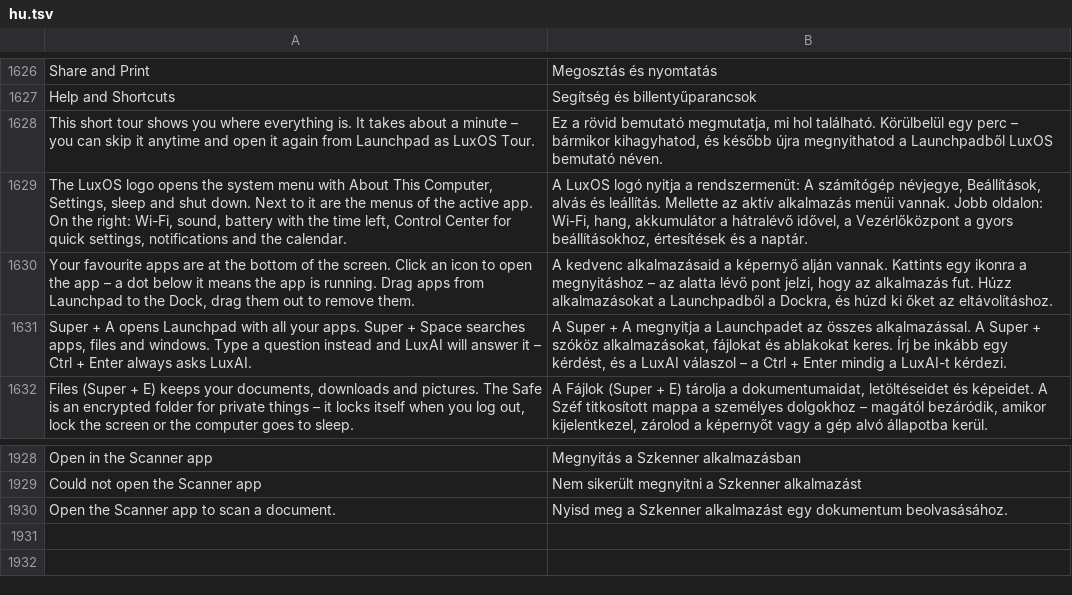
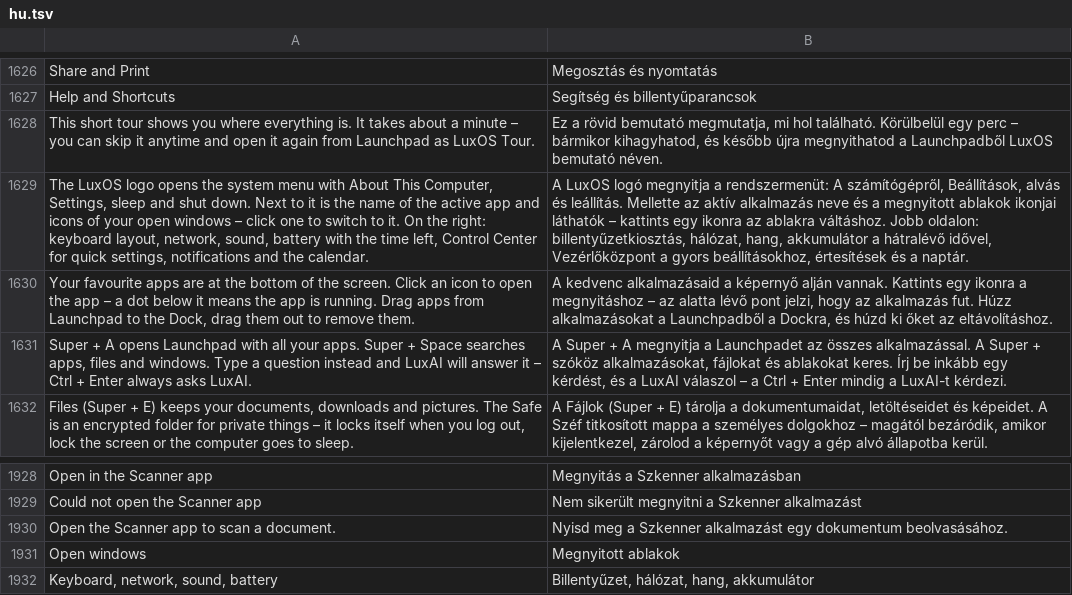
Before and after one commit to luxopes/LuxOS-Arch, a TSV file: packages/luxos-i18n/files/hu.tsv, drawn as a sheet; only a part is shown, gaps mark what is left out; the diff names each change by its address in the sheet, - before the commit and + after, or states it on an @@ line.

```diff
--- a/packages/luxos-i18n/files/hu.tsv
+++ b/packages/luxos-i18n/files/hu.tsv
-A1629: …to it are the menus of the active app. On the right: Wi-Fi, sound, battery…
+A1629: …to it is the name of the active app and icons of your open windows – click one to switch to it. On the right: keyboard layout, network, sound, battery…
-B1629: …LuxOS logó nyitja a rendszermenüt: A számítógép névjegye, Beállítások, alvás és leállítás. Mellette az aktív alkalmazás menüi vannak. Jobb oldalon: Wi-Fi, hang, akkumulátor a hátralévő idővel, a Vezérlőközpont a…
+B1629: …LuxOS logó megnyitja a rendszermenüt: A számítógépről, Beállítások, alvás és leállítás. Mellette az aktív alkalmazás neve és a megnyitott ablakok ikonjai láthatók – kattints egy ikonra az ablakra váltáshoz. Jobb oldalon: billentyűzetkiosztás, hálózat, hang, akkumulátor a hátralévő idővel, Vezérlőközpont a…
+row 1931: Open windows | Megnyitott ablakok
+row 1932: Keyboard, network, sound, battery | Billentyűzet, hálózat, hang, akkumulátor
```
Also changed, not shown: packages/luxos-i18n/files/de.tsv, packages/luxos-i18n/files/nl.tsv, 12 other files.
